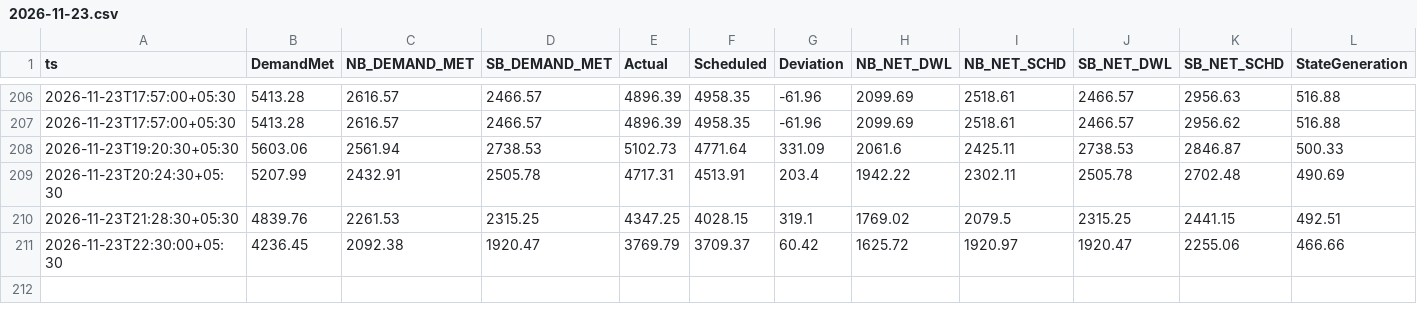
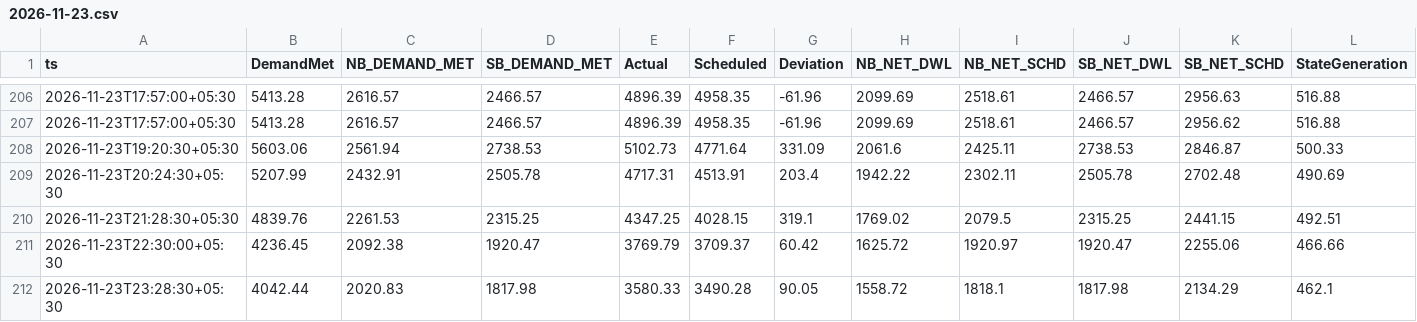
Before and after one commit to mdsbpdcl-hub/BiharPowerDemandDashboard, a CSV file: data/history/2026-11/2026-11-23.csv, drawn as a sheet; only a part is shown, gaps mark what is left out; rows hold the shown columns only; the diff names each change by its address in the sheet, - before the commit and + after, or states it on an @@ line.

```diff
--- a/data/history/2026-11/2026-11-23.csv
+++ b/data/history/2026-11/2026-11-23.csv
+row 212: 2026-11-23T23:28:30+05:30 | 4042.44 | 2020.83 | 1817.98 | 3580.33 | 3490.28 | 90.05 | 1558.72 | 1818.1 | 1817.98 | 2134.29 | 462.1
```
Also changed, not shown: 1 other file.
